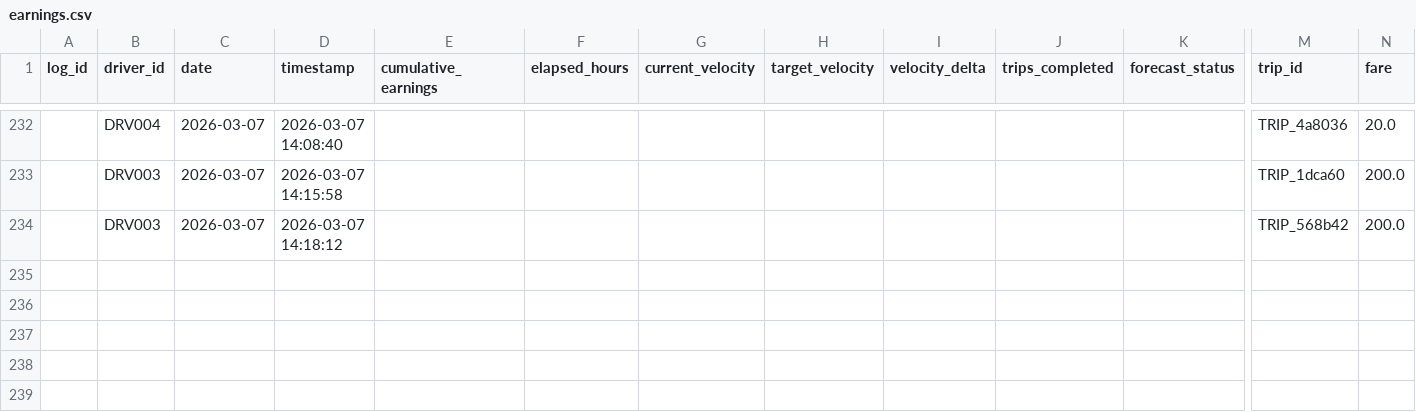
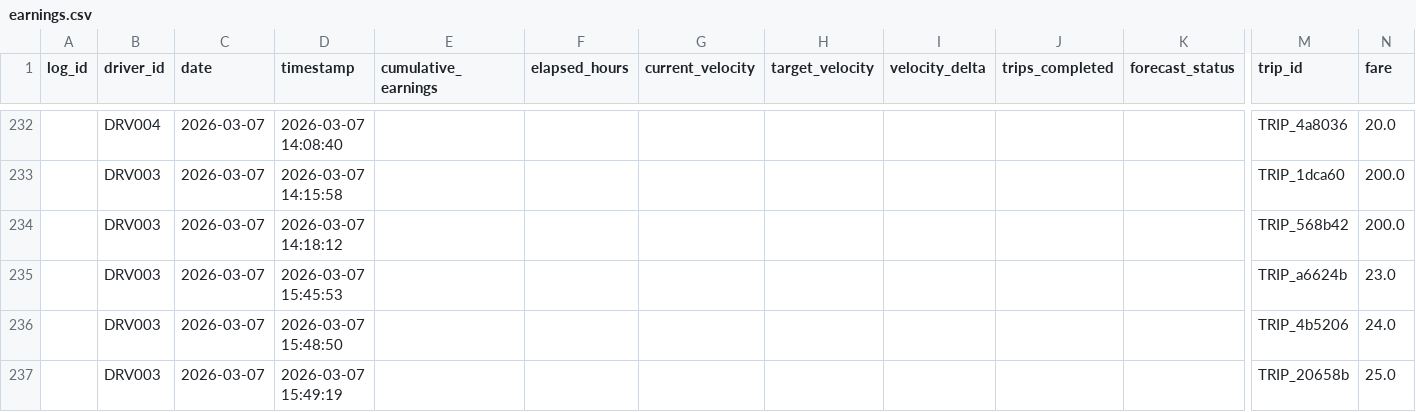
Before and after one commit to tanvi281005/driver-pulse, a CSV file: data/earnings.csv, drawn as a sheet; only a part is shown, gaps mark what is left out; rows hold the shown columns only; the diff names each change by its address in the sheet, - before the commit and + after, or states it on an @@ line.

```diff
--- a/data/earnings.csv
+++ b/data/earnings.csv
+row 235:  | DRV003 | 2026-03-07 | 2026-03-07 15:45:53 |  |  |  |  |  |  |  | TRIP_a6624b | 23.0
+row 236:  | DRV003 | 2026-03-07 | 2026-03-07 15:48:50 |  |  |  |  |  |  |  | TRIP_4b5206 | 24.0
+row 237:  | DRV003 | 2026-03-07 | 2026-03-07 15:49:19 |  |  |  |  |  |  |  | TRIP_20658b | 25.0
```
Also changed, not shown: data/trips.csv, 14 other files.
